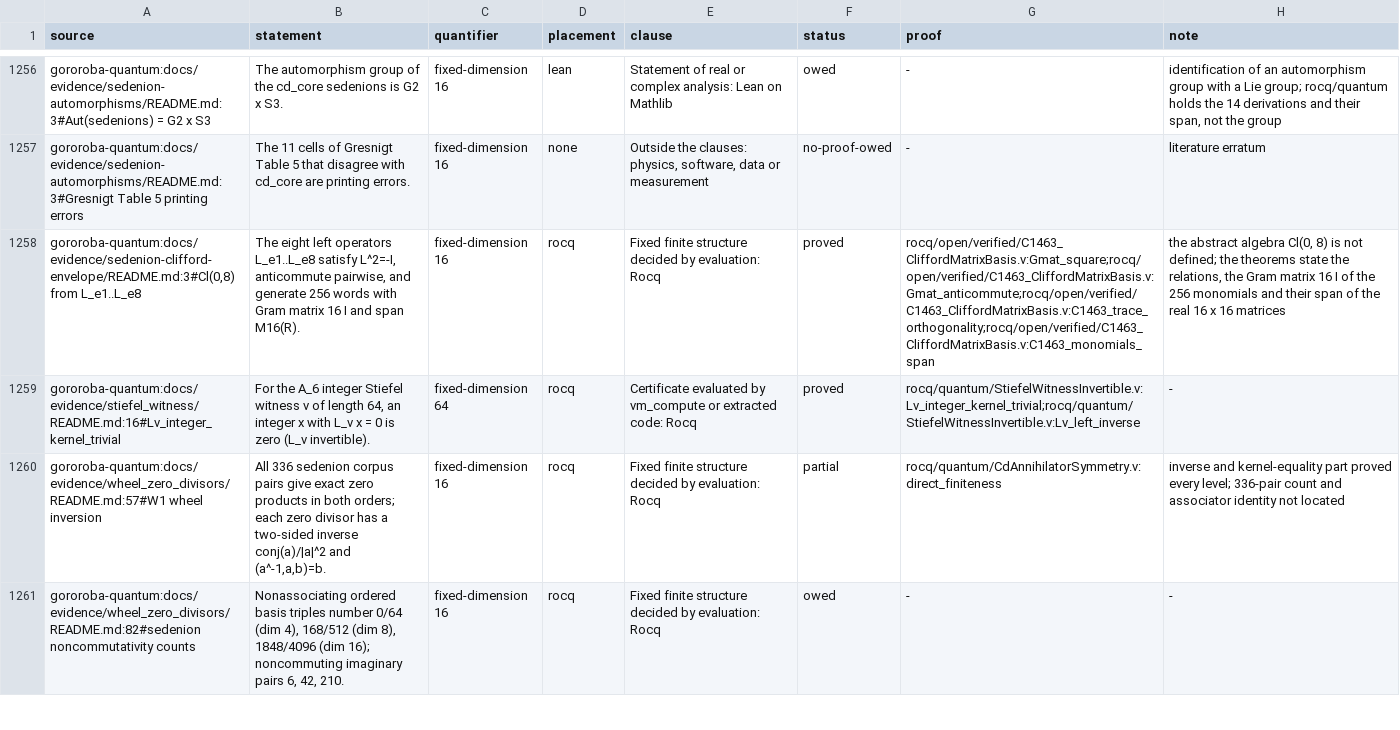
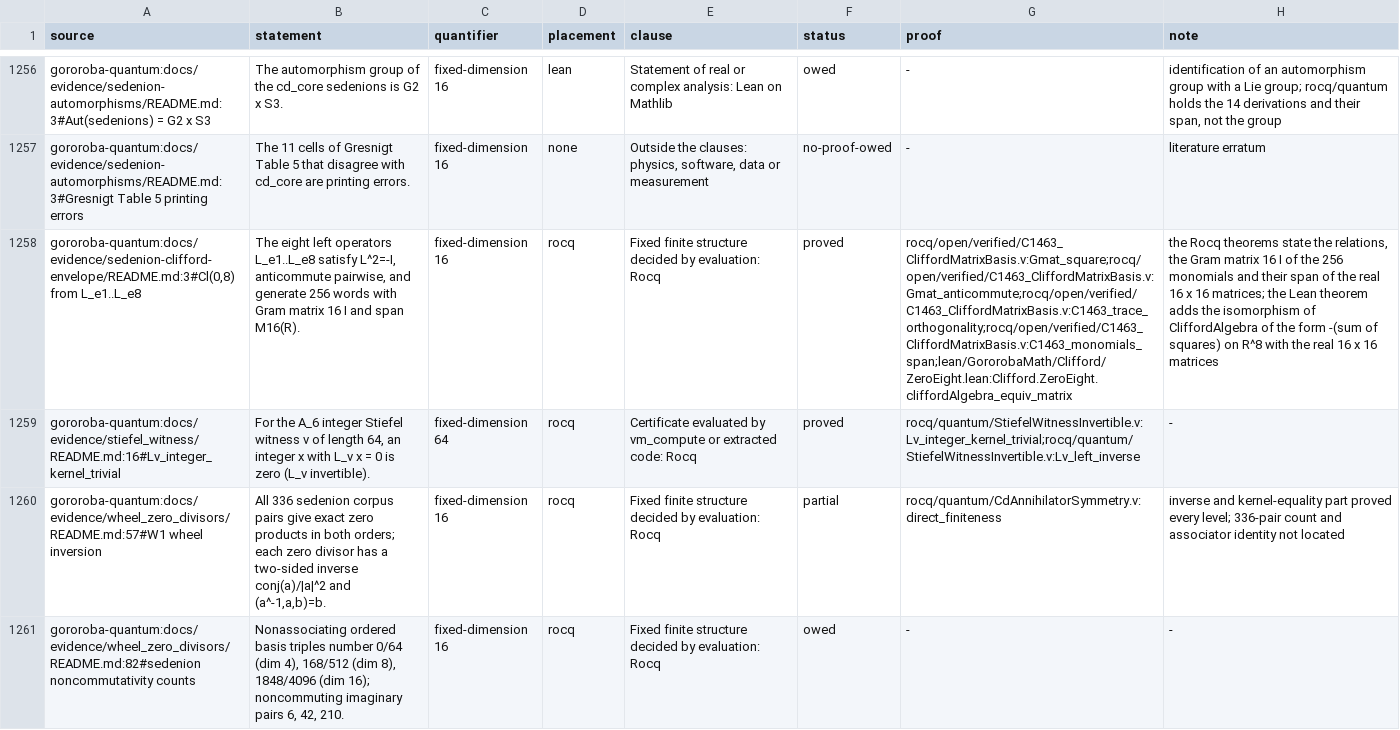
Before and after one commit to Oichkatzelesfrettschen/gororoba-math, a TSV file: ci/claims/ledger.tsv, drawn as a sheet; only a part is shown, gaps mark what is left out; the diff names each change by its address in the sheet, - before the commit and + after, or states it on an @@ line.

Commit message:
clifford: record the Cl(0, 8) isomorphism in the claims ledger
The ledger row for the L_e1..L_e8 envelope names the Lean
isomorphism Clifford.ZeroEight.cliffordAlgebra_equiv_matrix beside the
Rocq relations and span theorems it completes.

```diff
--- a/ci/claims/ledger.tsv
+++ b/ci/claims/ledger.tsv
-G1258 (proof): rocq/open/verified/C1463_CliffordMatrixBasis.v:Gmat_square;rocq/open/verified/C1463_CliffordMatrixBasis.v:Gmat_anticommute;rocq/open/verified/C1463_CliffordMatrixBasis.v:C1463_trace_orthogonality;rocq/open/verified/C1463_CliffordMatrixBasis.v:C1463_monomials_span
+G1258 (proof): rocq/open/verified/C1463_CliffordMatrixBasis.v:Gmat_square;rocq/open/verified/C1463_CliffordMatrixBasis.v:Gmat_anticommute;rocq/open/verified/C1463_CliffordMatrixBasis.v:C1463_trace_orthogonality;rocq/open/verified/C1463_CliffordMatrixBasis.v:C1463_monomials_span;lean/GororobaMath/Clifford/ZeroEight.lean:Clifford.ZeroEight.cliffordAlgebra_equiv_matrix
-H1258 (note): the abstract algebra Cl(0, 8) is not defined; the theorems state the relations, the Gram matrix 16 I of the 256 monomials and their span of the real…
+H1258 (note): the Rocq theorems state the relations, the Gram matrix 16 I of the 256 monomials and their span of the real 16 x 16 matrices; the Lean theorem adds the isomorphism of CliffordAlgebra of the form -(sum of squares) on R^8 with the real…
```
Also changed, not shown: 1 other file.
